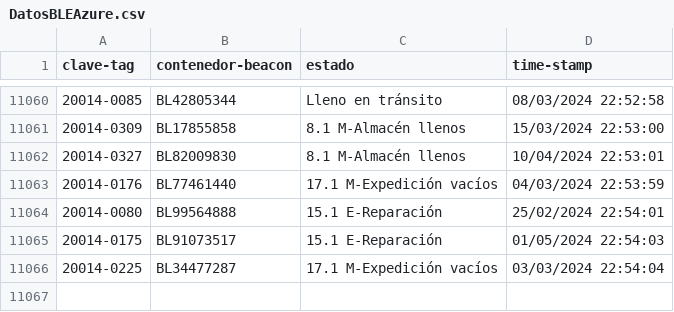
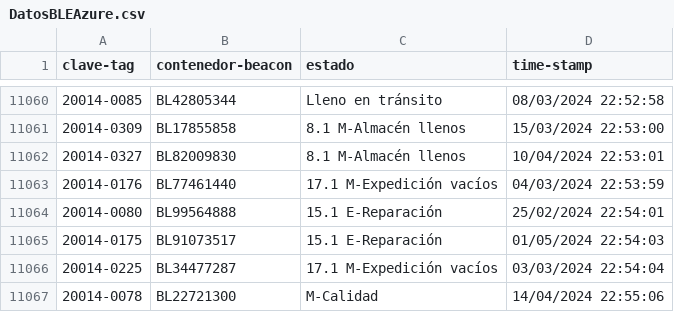
Before and after one commit to JavierNavaridasM/SmartContainerAUTO, a CSV file: DatosBLEAzure.csv, drawn as a sheet; only a part is shown, gaps mark what is left out; the diff names each change by its address in the sheet, - before the commit and + after, or states it on an @@ line.

```diff
--- a/DatosBLEAzure.csv
+++ b/DatosBLEAzure.csv
+row 11067: 20014-0078 | BL22721300 | M-Calidad | 14/04/2024 22:55:06
```
Also changed, not shown: 1 other file.
